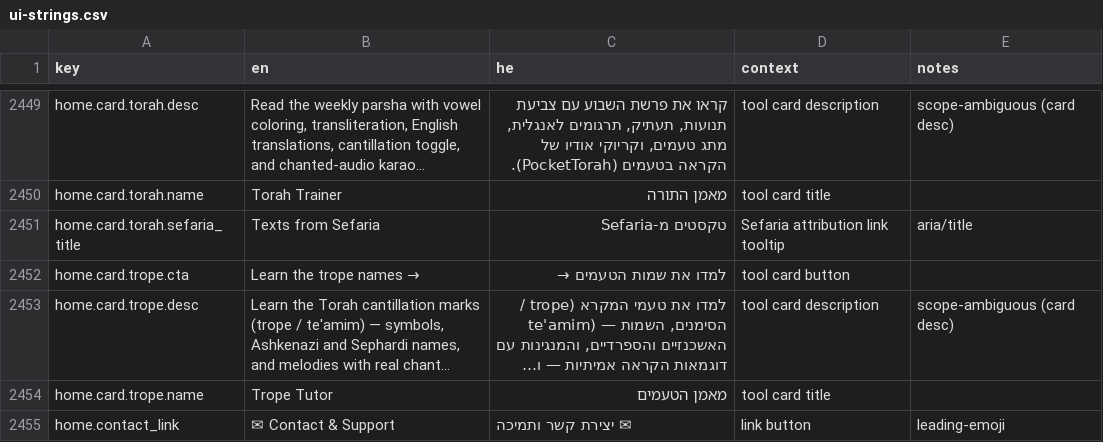
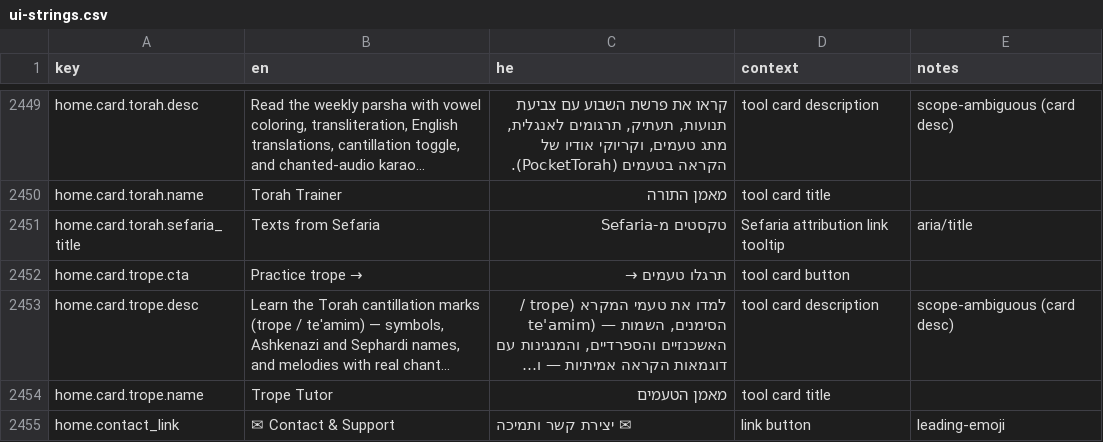
Before and after one commit to Hbleiberg/Hebrew_Blender, a CSV file: locales/ui-strings.csv, drawn as a sheet; only a part is shown, gaps mark what is left out; long unchanged cells end in …; the diff names each change by its address in the sheet, - before the commit and + after, or states it on an @@ line.

```diff
--- a/locales/ui-strings.csv
+++ b/locales/ui-strings.csv
-B2452 (en): Learn the trope names
+B2452 (en): → Practice trope →
-C2452 (he): למדו את שמות הטעמים
+C2452 (he): → תרגלו טעמים →
```
Also changed, not shown: 4 other files.
